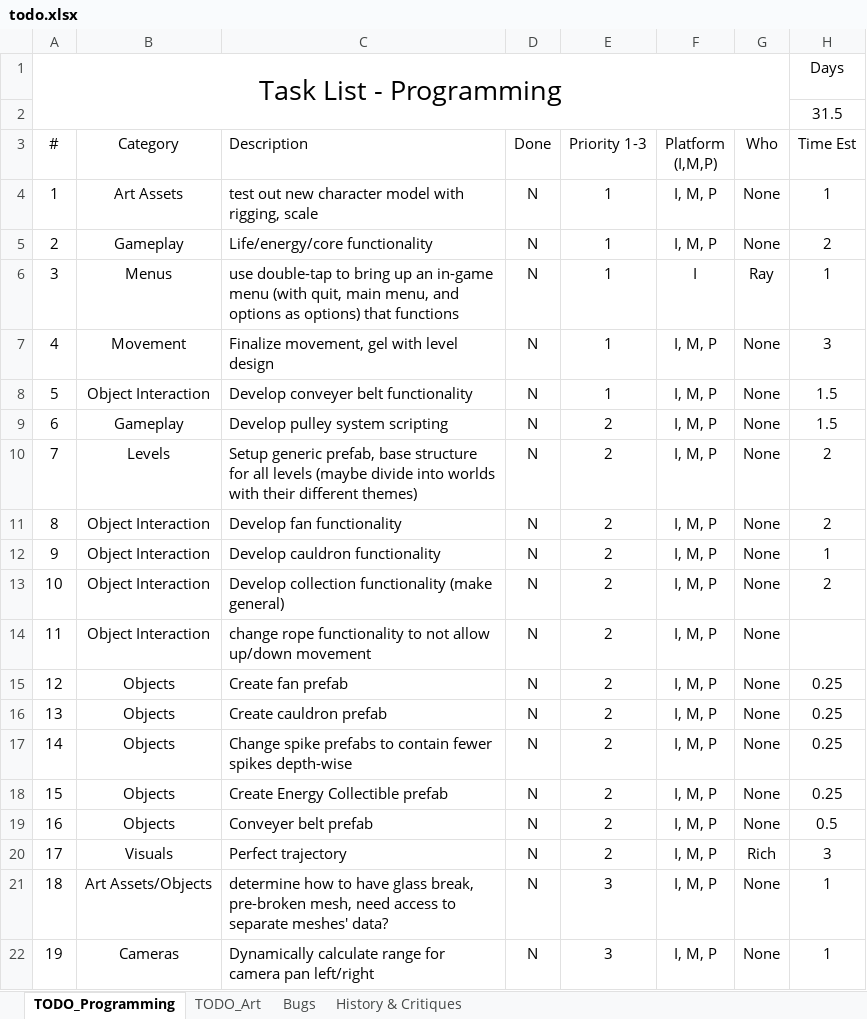
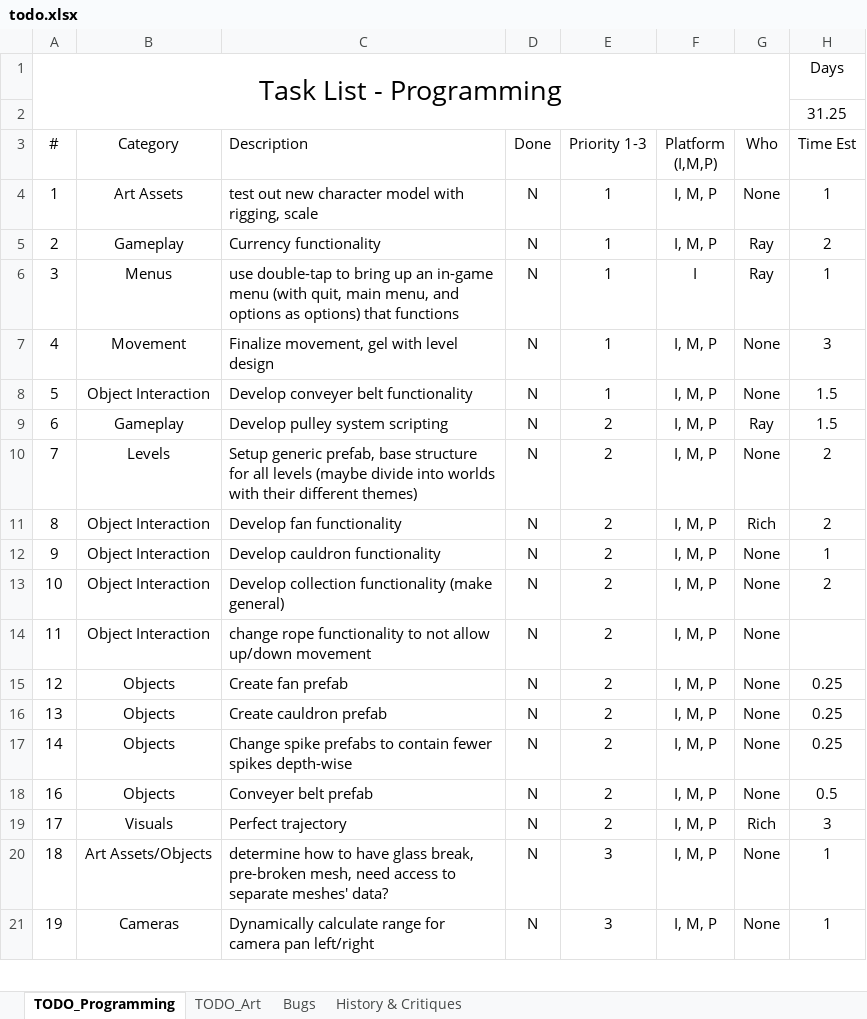
Before and after one commit to rayjohannessen/see-saw-unity, an Excel workbook: trunk/see-saw-unity/Docs/todo.xlsx, sheet TODO_Programming, drawn as a sheet; only a part is shown; values as stored, in another font and other column widths than the file's, no borders; conditional formats and table styles not drawn; the diff names each change by its address in the sheet, - before the commit and + after, or states it on an @@ line.

```diff
--- a/trunk/see-saw-unity/Docs/todo.xlsx (sheet TODO_Programming)
+++ b/trunk/see-saw-unity/Docs/todo.xlsx (sheet TODO_Programming)
-H2 (Time Est): 31.5
+H2 (Time Est): 31.25
-C5 (Description): Life/energy/core functionality
+C5 (Description): Currency functionality
-G5 (Who): None
+G5 (Who): Ray
-G9 (Who): None
+G9 (Who): Ray
-G11 (Who): None
+G11 (Who): Rich
-row 18: 15 | Objects | Create Energy Collectible prefab | N | 2 | I, M, P | None | 0.25
```
